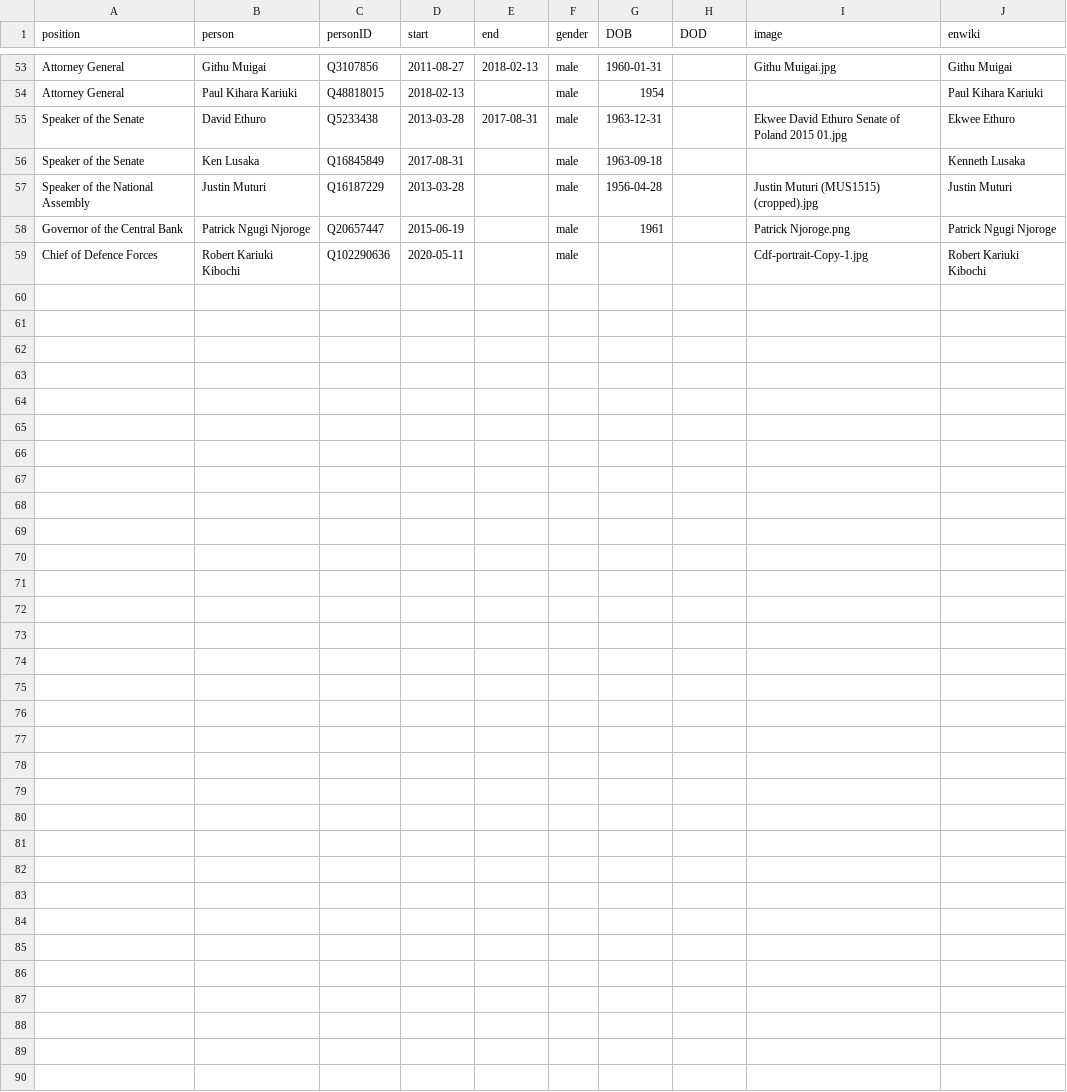
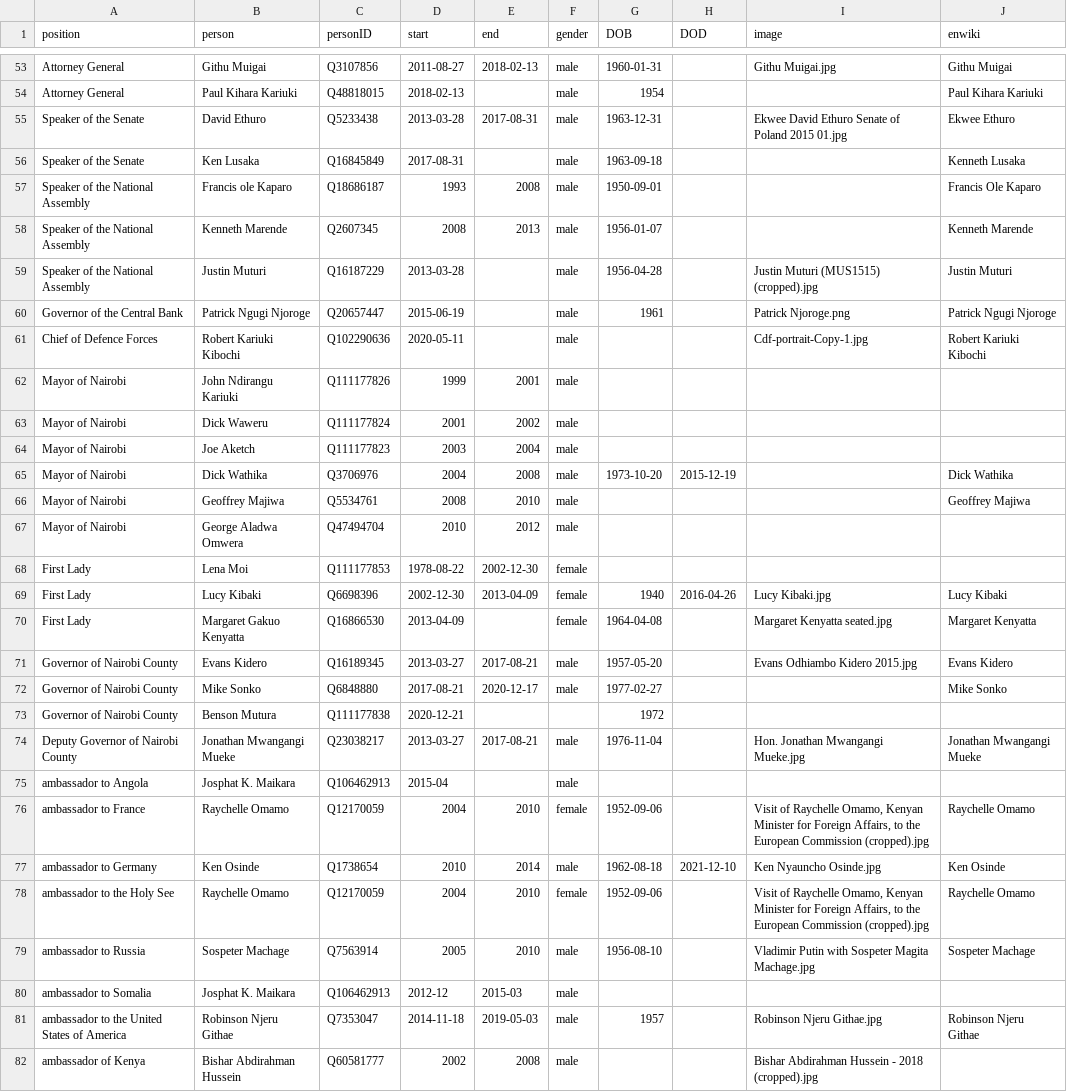
Before and after one commit to every-politician-scrapers/kenya, a CSV file: html/holders21.csv, drawn as a sheet; only a part is shown, gaps mark what is left out; the diff names each change by its address in the sheet, - before the commit and + after, or states it on an @@ line.

```diff
--- a/html/holders21.csv
+++ b/html/holders21.csv
+row 57: Speaker of the National Assembly | Francis ole Kaparo | Q18686187 | 1993 | 2008 | male | 1950-09-01 |  |  | Francis Ole Kaparo
+row 58: Speaker of the National Assembly | Kenneth Marende | Q2607345 | 2008 | 2013 | male | 1956-01-07 |  |  | Kenneth Marende
+row 62: Mayor of Nairobi | John Ndirangu Kariuki | Q111177826 | 1999 | 2001 | male
+row 63: Mayor of Nairobi | Dick Waweru | Q111177824 | 2001 | 2002 | male
+row 64: Mayor of Nairobi | Joe Aketch | Q111177823 | 2003 | 2004 | male
+row 65: Mayor of Nairobi | Dick Wathika | Q3706976 | 2004 | 2008 | male | 1973-10-20 | 2015-12-19 |  | Dick Wathika
+row 66: Mayor of Nairobi | Geoffrey Majiwa | Q5534761 | 2008 | 2010 | male |  |  |  | Geoffrey Majiwa
+row 67: Mayor of Nairobi | George Aladwa Omwera | Q47494704 | 2010 | 2012 | male
+row 68: First Lady | Lena Moi | Q111177853 | 1978-08-22 | 2002-12-30 | female
+row 69: First Lady | Lucy Kibaki | Q6698396 | 2002-12-30 | 2013-04-09 | female | 1940 | 2016-04-26 | Lucy Kibaki.jpg | Lucy Kibaki
+row 70: First Lady | Margaret Gakuo Kenyatta | Q16866530 | 2013-04-09 |  | female | 1964-04-08 |  | Margaret Kenyatta seated.jpg | Margaret Kenyatta
+row 71: Governor of Nairobi County | Evans Kidero | Q16189345 | 2013-03-27 | 2017-08-21 | male | 1957-05-20 |  | Evans Odhiambo Kidero 2015.jpg | Evans Kidero
+row 72: Governor of Nairobi County | Mike Sonko | Q6848880 | 2017-08-21 | 2020-12-17 | male | 1977-02-27 |  |  | Mike Sonko
+row 73: Governor of Nairobi County | Benson Mutura | Q111177838 | 2020-12-21 |  |  | 1972
+row 74: Deputy Governor of Nairobi County | Jonathan Mwangangi Mueke | Q23038217 | 2013-03-27 | 2017-08-21 | male | 1976-11-04 |  | Hon. Jonathan Mwangangi Mueke.jpg | Jonathan Mwangangi Mueke
+row 75: ambassador to Angola | Josphat K. Maikara | Q106462913 | 2015-04 |  | male
+row 76: ambassador to France | Raychelle Omamo | Q12170059 | 2004 | 2010 | female | 1952-09-06 |  | Visit of Raychelle Omamo, Kenyan Minister for Foreign Affairs, to the European Commission (cropped).jpg | Raychelle Omamo
+row 77: ambassador to Germany | Ken Osinde | Q1738654 | 2010 | 2014 | male | 1962-08-18 | 2021-12-10 | Ken Nyauncho Osinde.jpg | Ken Osinde
+row 78: ambassador to the Holy See | Raychelle Omamo | Q12170059 | 2004 | 2010 | female | 1952-09-06 |  | Visit of Raychelle Omamo, Kenyan Minister for Foreign Affairs, to the European Commission (cropped).jpg | Raychelle Omamo
+row 79: ambassador to Russia | Sospeter Machage | Q7563914 | 2005 | 2010 | male | 1956-08-10 |  | Vladimir Putin with Sospeter Magita Machage.jpg | Sospeter Machage
+row 80: ambassador to Somalia | Josphat K. Maikara | Q106462913 | 2012-12 | 2015-03 | male
+row 81: ambassador to the United States of America | Robinson Njeru Githae | Q7353047 | 2014-11-18 | 2019-05-03 | male | 1957 |  | Robinson Njeru Githae.jpg | Robinson Njeru Githae
+row 82: ambassador of Kenya | Bishar Abdirahman Hussein | Q60581777 | 2002 | 2008 | male |  |  | Bishar Abdirahman Hussein - 2018 (cropped).jpg
```
Also changed, not shown: html/legislators.csv, html/positions.csv.
